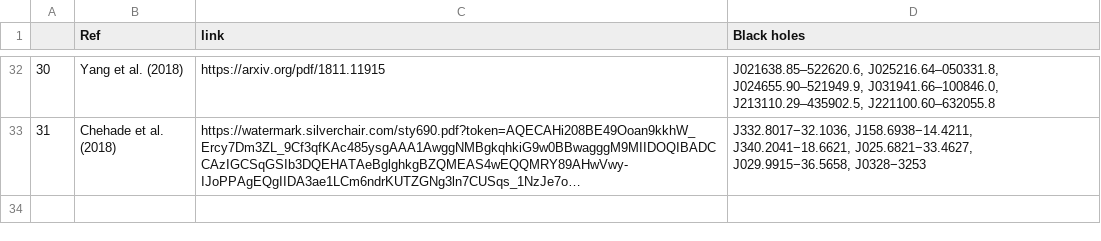
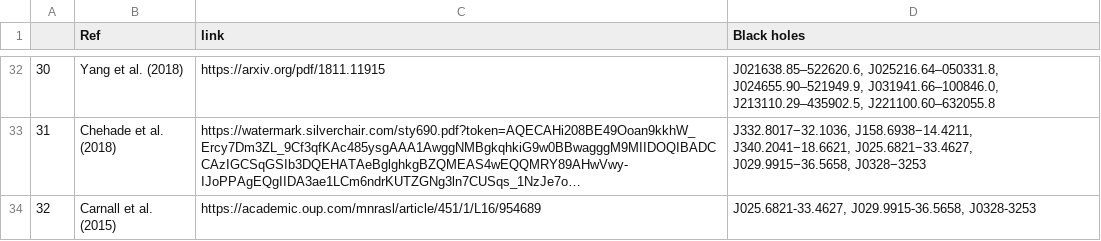
Before and after one commit to Kscey/HZBC, a CSV file: reviewPapers.csv, drawn as a sheet; only a part is shown, gaps mark what is left out; long unchanged cells end in …; the diff names each change by its address in the sheet, - before the commit and + after, or states it on an @@ line.

```diff
--- a/reviewPapers.csv
+++ b/reviewPapers.csv
+row 34: 32 | Carnall et al. (2015) | https://academic.oup.com/mnrasl/article/451/1/L16/954689 | J025.6821-33.4627, J029.9915-36.5658, J0328-3253
```
Also changed, not shown: out.csv, 2 other files.
